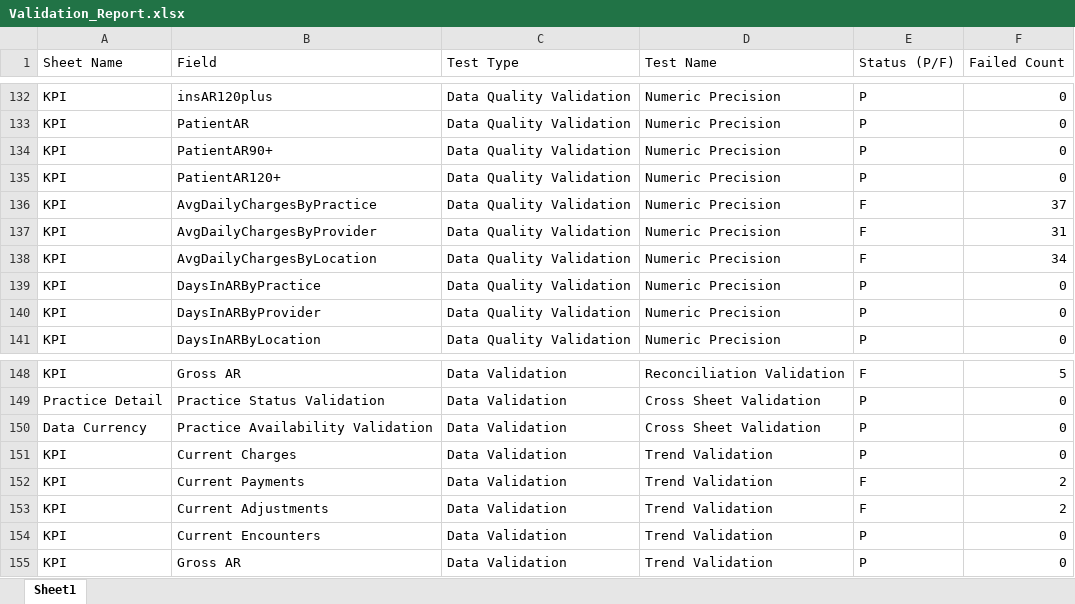
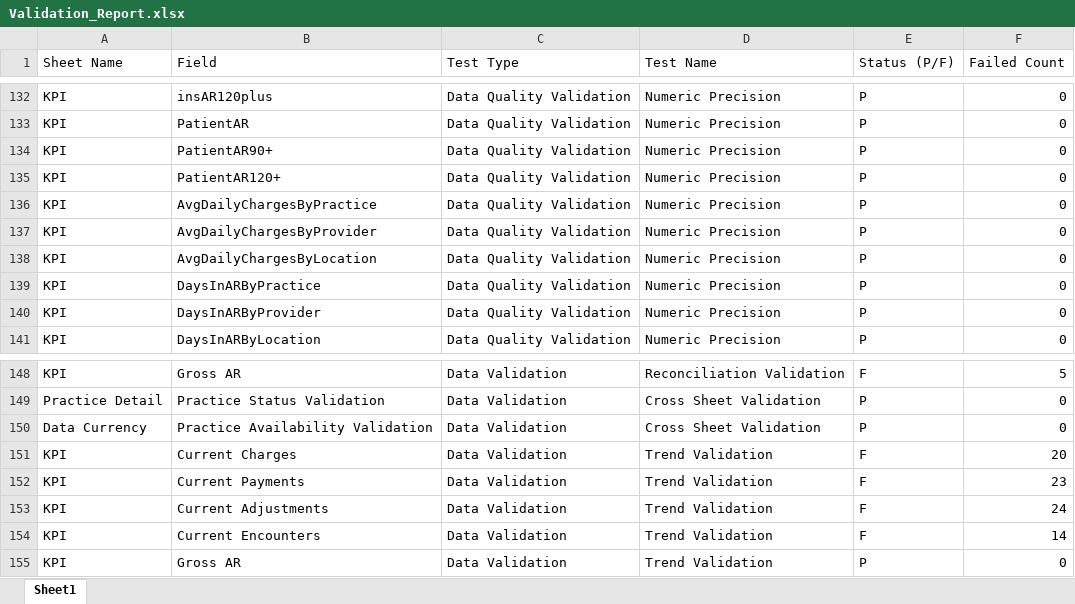
Before and after one commit to dalton471/TestingFrameworkExcel, an Excel workbook: Validation_Report.xlsx, sheet Sheet1, drawn as a sheet; only a part is shown, gaps mark what is left out; values as stored, in another font and other column widths than the file's, no borders; the diff names each change by its address in the sheet, - before the commit and + after, or states it on an @@ line.

```diff
--- a/Validation_Report.xlsx (sheet Sheet1)
+++ b/Validation_Report.xlsx (sheet Sheet1)
-E136:E138 (Status (P/F)): F
+E136:E138 (Status (P/F)): P
-F136 (Failed Count): 37
+F136 (Failed Count): 0
-F137 (Failed Count): 31
+F137 (Failed Count): 0
-F138 (Failed Count): 34
+F138 (Failed Count): 0
-E151 (Status (P/F)): P
+E151 (Status (P/F)): F
-F151 (Failed Count): 0
+F151 (Failed Count): 20
-F152 (Failed Count): 2
+F152 (Failed Count): 23
-F153 (Failed Count): 2
+F153 (Failed Count): 24
-E154 (Status (P/F)): P
+E154 (Status (P/F)): F
-F154 (Failed Count): 0
+F154 (Failed Count): 14
```
Also changed, not shown: 1 other file.
